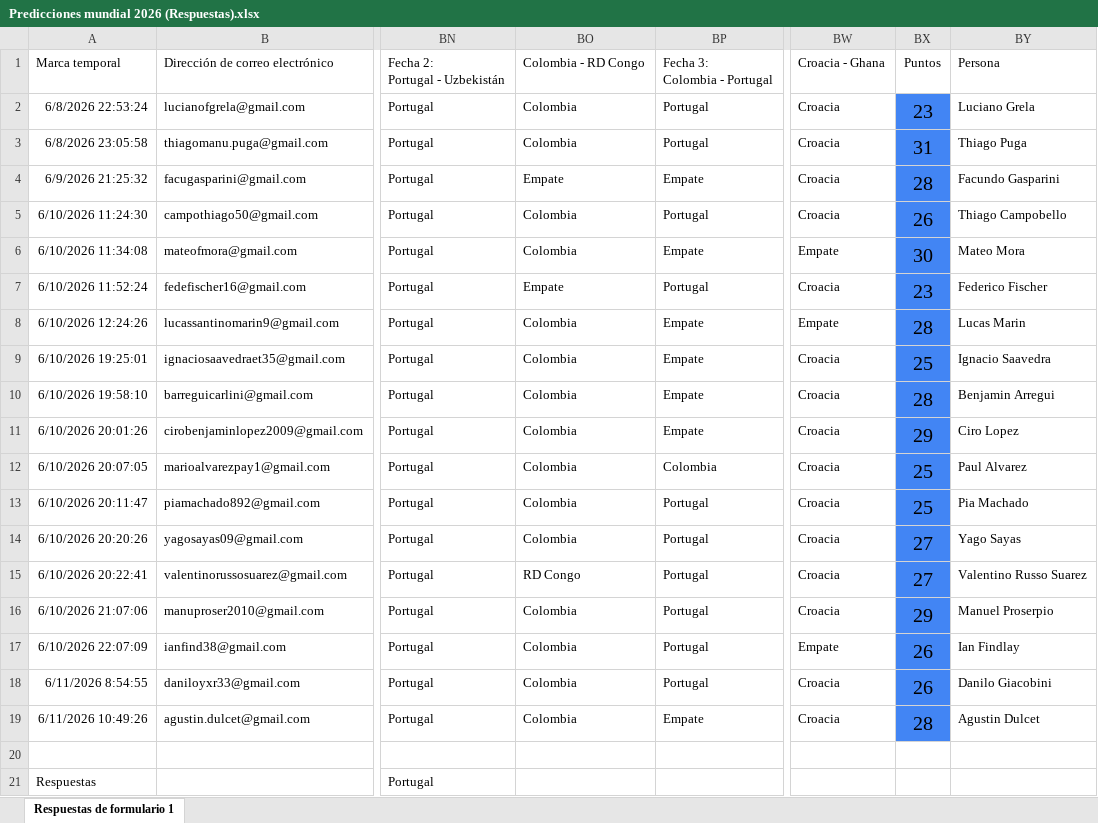
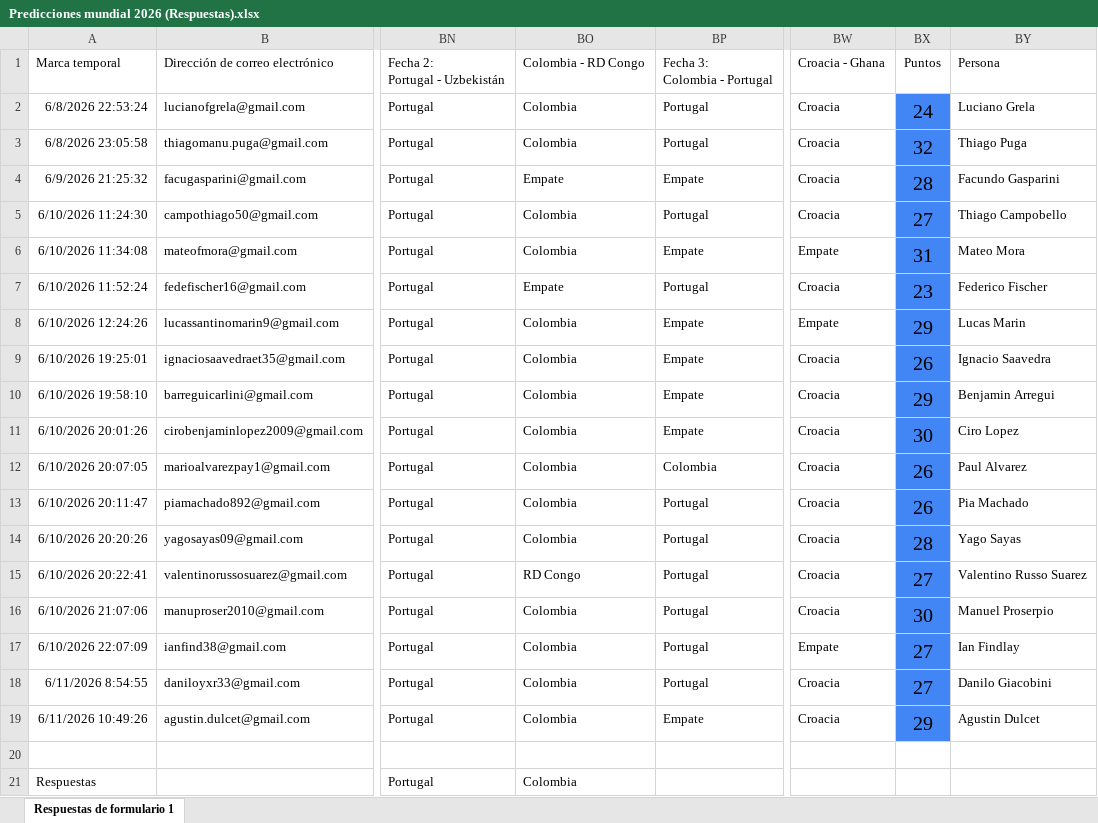
Before and after one commit to Ciro-Lopez/Tabla-4-1-, an Excel workbook: Predicciones mundial 2026 (Respuestas).xlsx, sheet Respuestas de formulario 1, drawn as a sheet; only a part is shown, gaps mark what is left out; values as stored, in another font and other column widths than the file's, no borders; conditional formats and table styles not drawn; the diff names each change by its address in the sheet, - before the commit and + after, or states it on an @@ line.

```diff
--- a/Predicciones mundial 2026 (Respuestas).xlsx (sheet Respuestas de formulario 1)
+++ b/Predicciones mundial 2026 (Respuestas).xlsx (sheet Respuestas de formulario 1)
-BX2: 23
+BX2: 24
-BX3: 31
+BX3: 32
-BX5: 26
+BX5: 27
-BX6: 30
+BX6: 31
-BX8: 28
+BX8: 29
-BX9: 25
+BX9: 26
-BX10: 28
+BX10: 29
-BX11: 29
+BX11: 30
-BX12:BX13: 25
+BX12:BX13: 26
-BX14: 27
+BX14: 28
-BX16: 29
+BX16: 30
-BX17:BX18: 26
+BX17:BX18: 27
-BX19: 28
+BX19: 29
-BO21: (empty)
+BO21: Colombia
```
Also changed, not shown: 1 other file.
